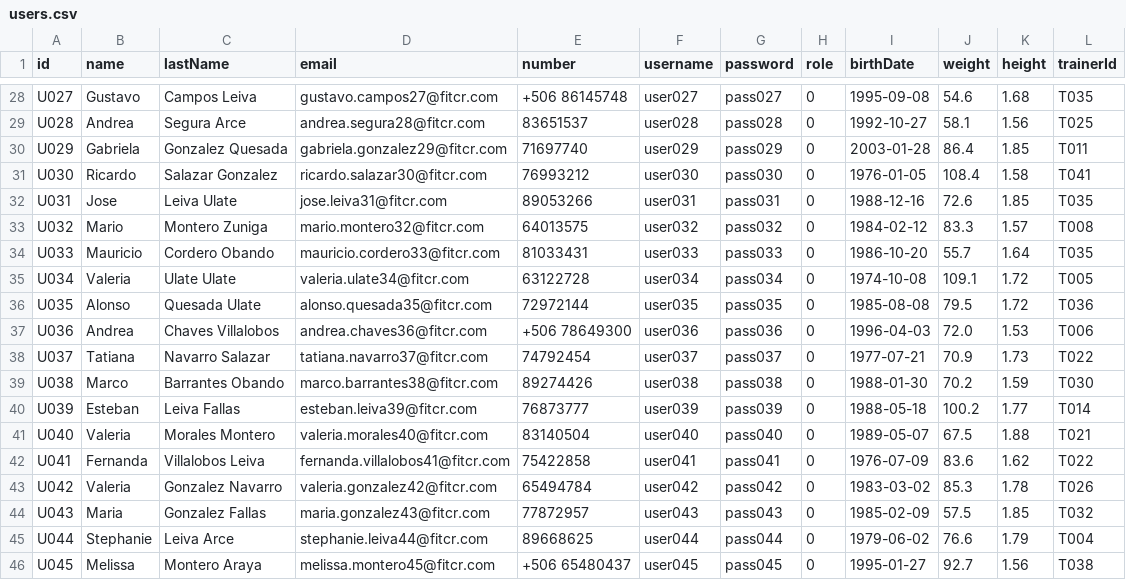
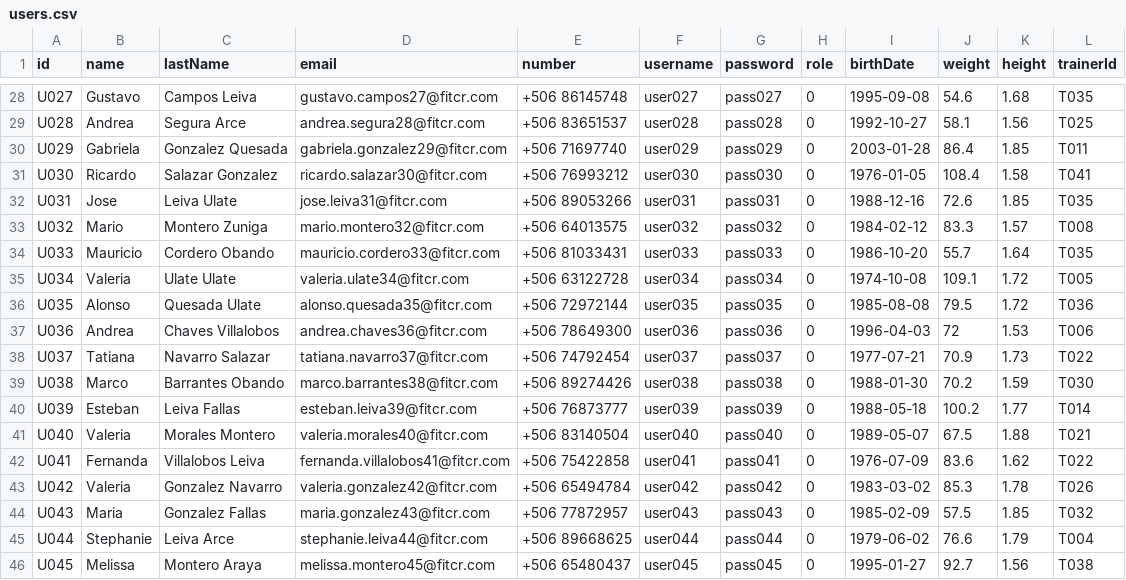
Before and after one commit to juditas112/FitCR-PROJECT1TECPROGRA, a CSV file: Files/users.csv, drawn as a sheet; only a part is shown, gaps mark what is left out; the diff covers the shown part only; the diff names each change by its address in the sheet, - before the commit and + after, or states it on an @@ line.

```diff
--- a/Files/users.csv
+++ b/Files/users.csv
-E29 (number): 83651537
+E29 (number): +506 83651537
-E30 (number): 71697740
+E30 (number): +506 71697740
-E31 (number): 76993212
+E31 (number): +506 76993212
-E32 (number): 89053266
+E32 (number): +506 89053266
-E33 (number): 64013575
+E33 (number): +506 64013575
-E34 (number): 81033431
+E34 (number): +506 81033431
-E35 (number): 63122728
+E35 (number): +506 63122728
-E36 (number): 72972144
+E36 (number): +506 72972144
-J37 (weight): 72.0
+J37 (weight): 72
-E38 (number): 74792454
+E38 (number): +506 74792454
-E39 (number): 89274426
+E39 (number): +506 89274426
-E40 (number): 76873777
+E40 (number): +506 76873777
-E41 (number): 83140504
+E41 (number): +506 83140504
-E42 (number): 75422858
+E42 (number): +506 75422858
-E43 (number): 65494784
+E43 (number): +506 65494784
-E44 (number): 77872957
+E44 (number): +506 77872957
-E45 (number): 89668625
+E45 (number): +506 89668625
```
Also changed, not shown: 28 edited cells elsewhere in this file, Files/badges.csv, Files/exercises.csv, 6 other files.
